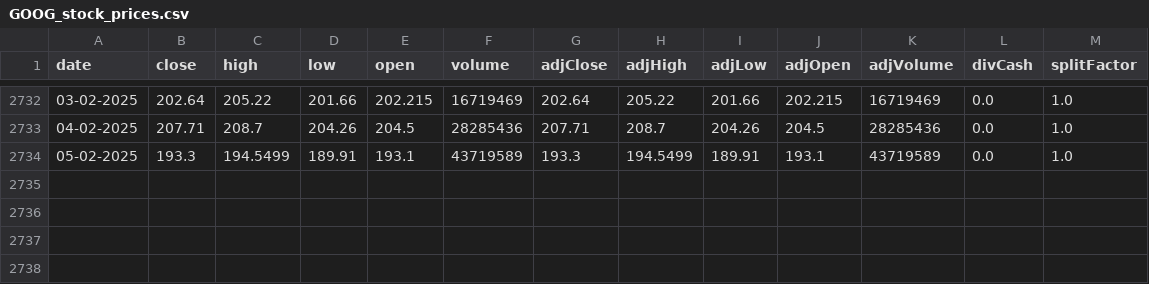
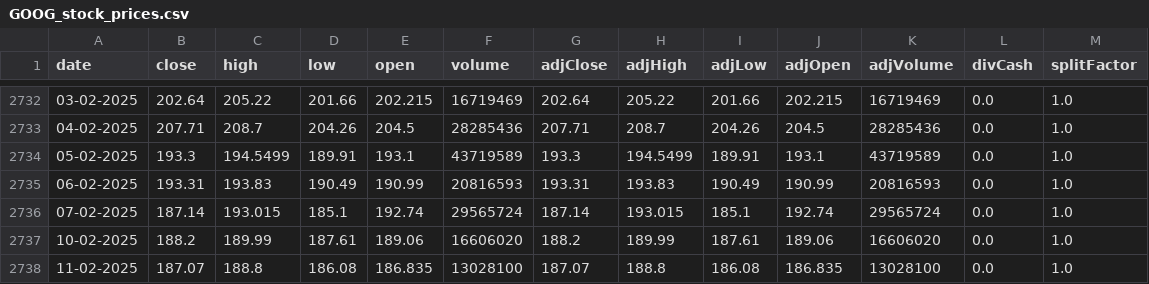
Before and after one commit to Donerne/6300-Data-Project, a CSV file: GOOG_stock_prices.csv, drawn as a sheet; only a part is shown, gaps mark what is left out; the diff names each change by its address in the sheet, - before the commit and + after, or states it on an @@ line.

Commit message:
updating stock price file

```diff
--- a/GOOG_stock_prices.csv
+++ b/GOOG_stock_prices.csv
+row 2735: 06-02-2025 | 193.31 | 193.83 | 190.49 | 190.99 | 20816593 | 193.31 | 193.83 | 190.49 | 190.99 | 20816593 | 0.0 | 1.0
+row 2736: 07-02-2025 | 187.14 | 193.015 | 185.1 | 192.74 | 29565724 | 187.14 | 193.015 | 185.1 | 192.74 | 29565724 | 0.0 | 1.0
+row 2737: 10-02-2025 | 188.2 | 189.99 | 187.61 | 189.06 | 16606020 | 188.2 | 189.99 | 187.61 | 189.06 | 16606020 | 0.0 | 1.0
+row 2738: 11-02-2025 | 187.07 | 188.8 | 186.08 | 186.835 | 13028100 | 187.07 | 188.8 | 186.08 | 186.835 | 13028100 | 0.0 | 1.0
```
